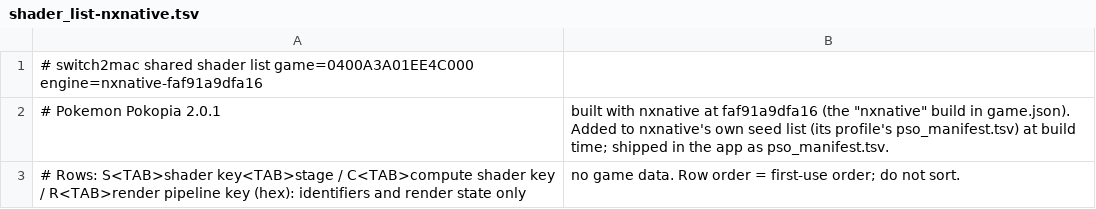
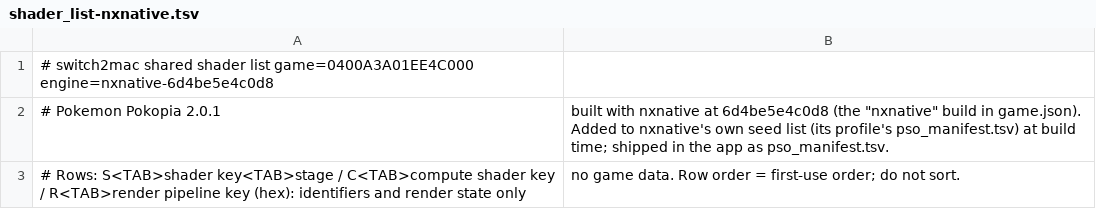
Before and after one commit to Hengle/switch2mac, a TSV file: games/pokemon-pokopia/shader_list-nxnative.tsv, drawn as a sheet.

```diff
--- a/games/pokemon-pokopia/shader_list-nxnative.tsv
+++ b/games/pokemon-pokopia/shader_list-nxnative.tsv
@@ -1,3 +1,3 @@
-# switch2mac shared shader list	game=0400A3A01EE4C000	engine=nxnative-faf91a9dfa16
-# Pokemon Pokopia 2.0.1, built with nxnative at faf91a9dfa16 (the "nxnative" build in game.json). Added to nxnative's own seed list (its profile's pso_manifest.tsv) at build time; shipped in the app as pso_manifest.tsv.
+# switch2mac shared shader list	game=0400A3A01EE4C000	engine=nxnative-6d4be5e4c0d8
+# Pokemon Pokopia 2.0.1, built with nxnative at 6d4be5e4c0d8 (the "nxnative" build in game.json). Added to nxnative's own seed list (its profile's pso_manifest.tsv) at build time; shipped in the app as pso_manifest.tsv.
 # Rows: S<TAB>shader key<TAB>stage / C<TAB>compute shader key / R<TAB>render pipeline key (hex): identifiers and render state only, no game data. Row order = first-use order; do not sort.
```
Also changed, not shown: 1 other file.
